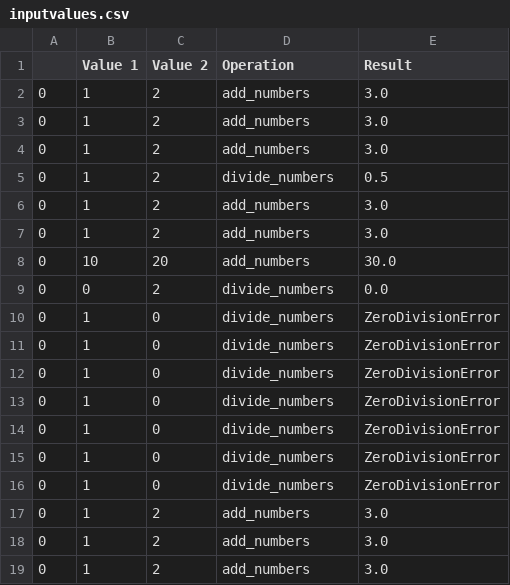
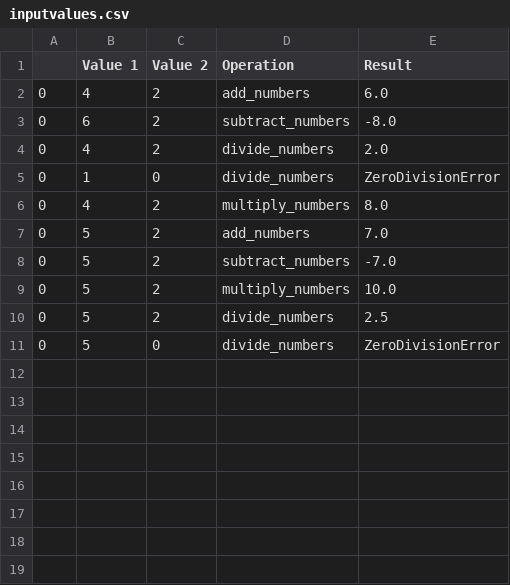
Before and after one commit to mhafeez637/calc2, a CSV file: csvfiles/inputvalues.csv, drawn as a sheet.

```diff
--- a/csvfiles/inputvalues.csv
+++ b/csvfiles/inputvalues.csv
@@ -1,19 +1,11 @@
 ,Value 1,Value 2,Operation,Result
-0,1,2,add_numbers,3.0
-0,1,2,add_numbers,3.0
-0,1,2,add_numbers,3.0
-0,1,2,divide_numbers,0.5
-0,1,2,add_numbers,3.0
-0,1,2,add_numbers,3.0
-0,10,20,add_numbers,30.0
-0,0,2,divide_numbers,0.0
+0,4,2,add_numbers,6.0
+0,6,2,subtract_numbers,-8.0
+0,4,2,divide_numbers,2.0
 0,1,0,divide_numbers,ZeroDivisionError
-0,1,0,divide_numbers,ZeroDivisionError
-0,1,0,divide_numbers,ZeroDivisionError
-0,1,0,divide_numbers,ZeroDivisionError
-0,1,0,divide_numbers,ZeroDivisionError
-0,1,0,divide_numbers,ZeroDivisionError
-0,1,0,divide_numbers,ZeroDivisionError
-0,1,2,add_numbers,3.0
-0,1,2,add_numbers,3.0
-0,1,2,add_numbers,3.0
+0,4,2,multiply_numbers,8.0
+0,5,2,add_numbers,7.0
+0,5,2,subtract_numbers,-7.0
+0,5,2,multiply_numbers,10.0
+0,5,2,divide_numbers,2.5
+0,5,0,divide_numbers,ZeroDivisionError
```
Also changed, not shown: 7 other files.
